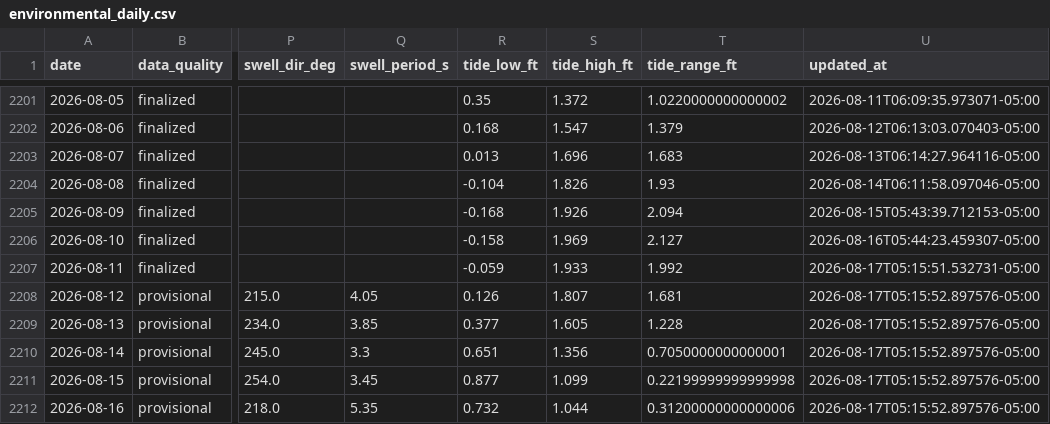
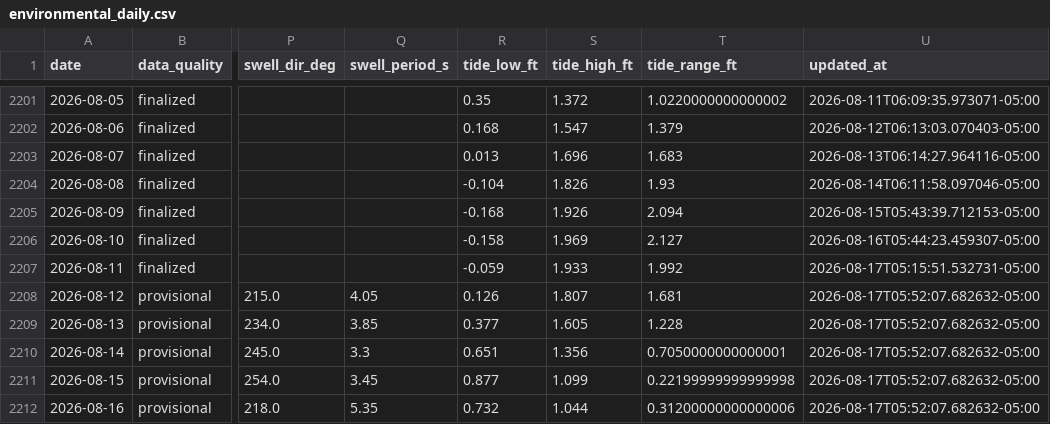
Before and after one commit to DCMedic/safe2swimpcb, a CSV file: data/environmental_daily.csv, drawn as a sheet; only a part is shown, gaps mark what is left out; the diff names each change by its address in the sheet, - before the commit and + after, or states it on an @@ line.

```diff
--- a/data/environmental_daily.csv
+++ b/data/environmental_daily.csv
-U2208:U2212 (updated_at): 2026-08-17T05:15:52.897576-05:00
+U2208:U2212 (updated_at): 2026-08-17T05:52:07.682632-05:00
```
